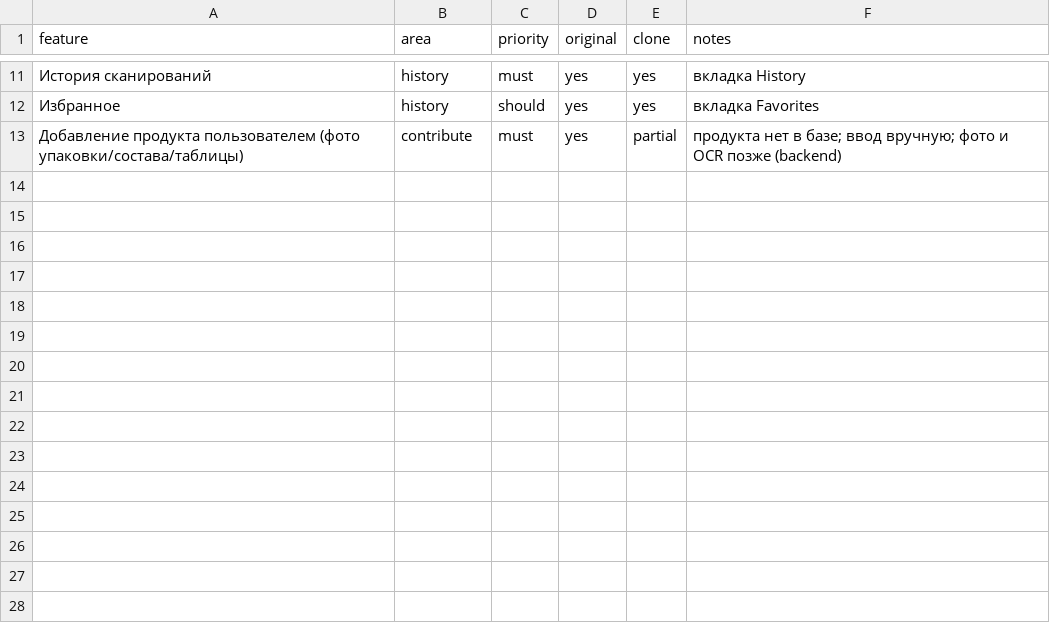
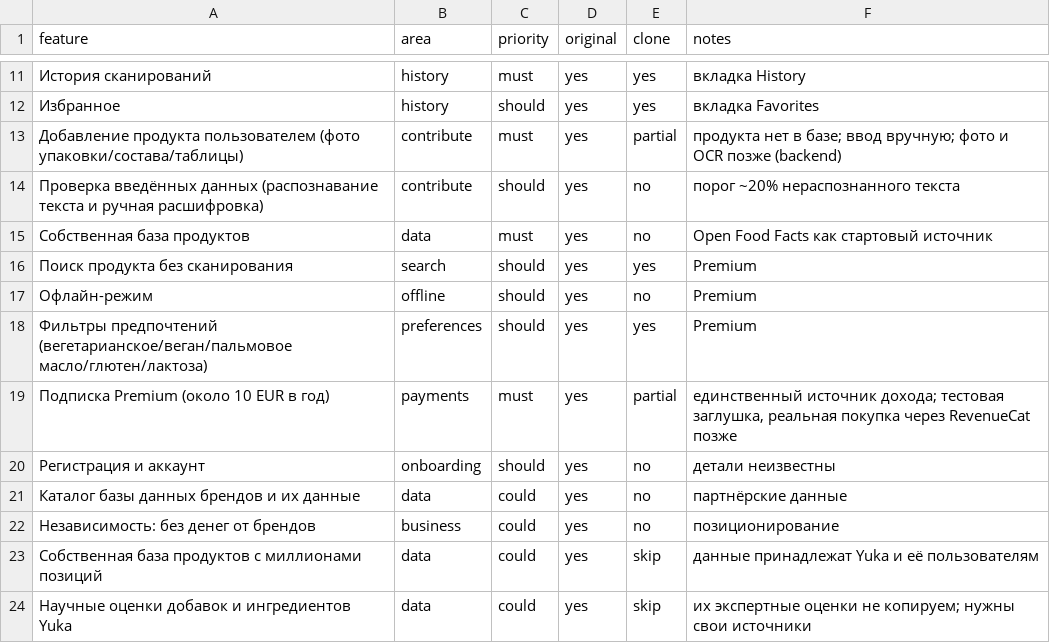
Before and after one commit to xwahazxc-sys/Anal, a CSV file: replica/features.csv, drawn as a sheet; only a part is shown, gaps mark what is left out.

```diff
--- a/replica/features.csv
+++ b/replica/features.csv
@@ -13 +13,12 @@ feature,area,priority,original,clone,notes
 Добавление продукта пользователем (фото упаковки/состава/таблицы),contribute,must,yes,partial,продукта нет в базе; ввод вручную; фото и OCR позже (backend)
+Проверка введённых данных (распознавание текста и ручная расшифровка),contribute,should,yes,no,порог ~20% нераспознанного текста
+Собственная база продуктов,data,must,yes,no,Open Food Facts как стартовый источник
+Поиск продукта без сканирования,search,should,yes,yes,Premium
+Офлайн-режим,offline,should,yes,no,Premium
+Фильтры предпочтений (вегетарианское/веган/пальмовое масло/глютен/лактоза),preferences,should,yes,yes,Premium
+Подписка Premium (около 10 EUR в год),payments,must,yes,partial,"единственный источник дохода; тестовая заглушка, реальная покупка через RevenueCat позже"
+Регистрация и аккаунт,onboarding,should,yes,no,детали неизвестны
+Каталог базы данных брендов и их данные,data,could,yes,no,партнёрские данные
+Независимость: без денег от брендов,business,could,yes,no,позиционирование
+Собственная база продуктов с миллионами позиций,data,could,yes,skip,данные принадлежат Yuka и её пользователям
+Научные оценки добавок и ингредиентов Yuka,data,could,yes,skip,их экспертные оценки не копируем; нужны свои источники
```
Also changed, not shown: 1 other file.
